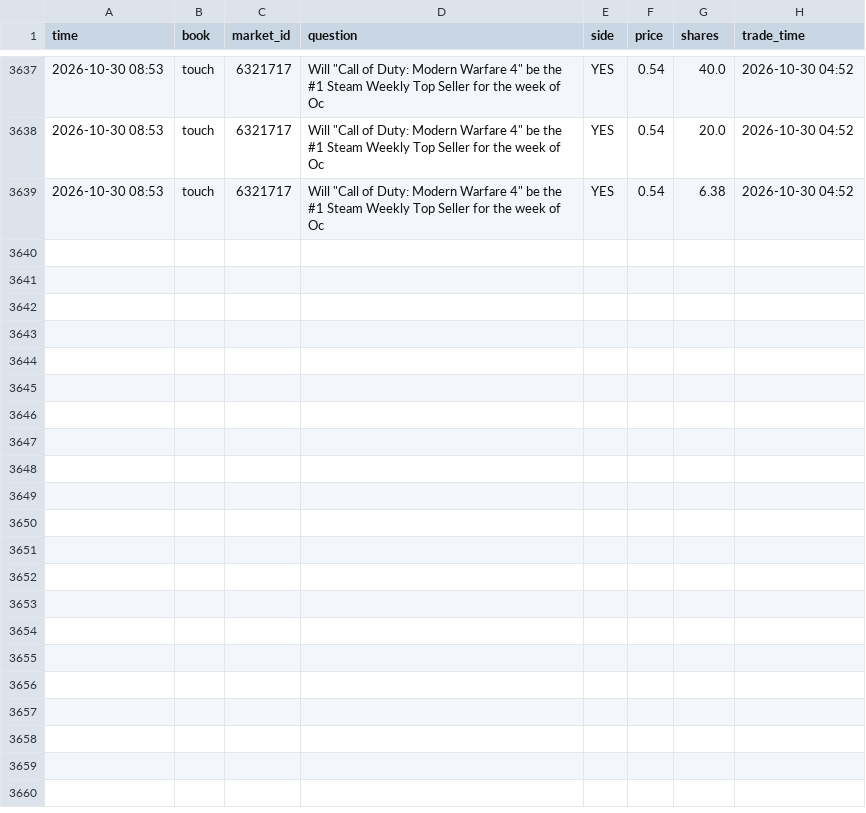
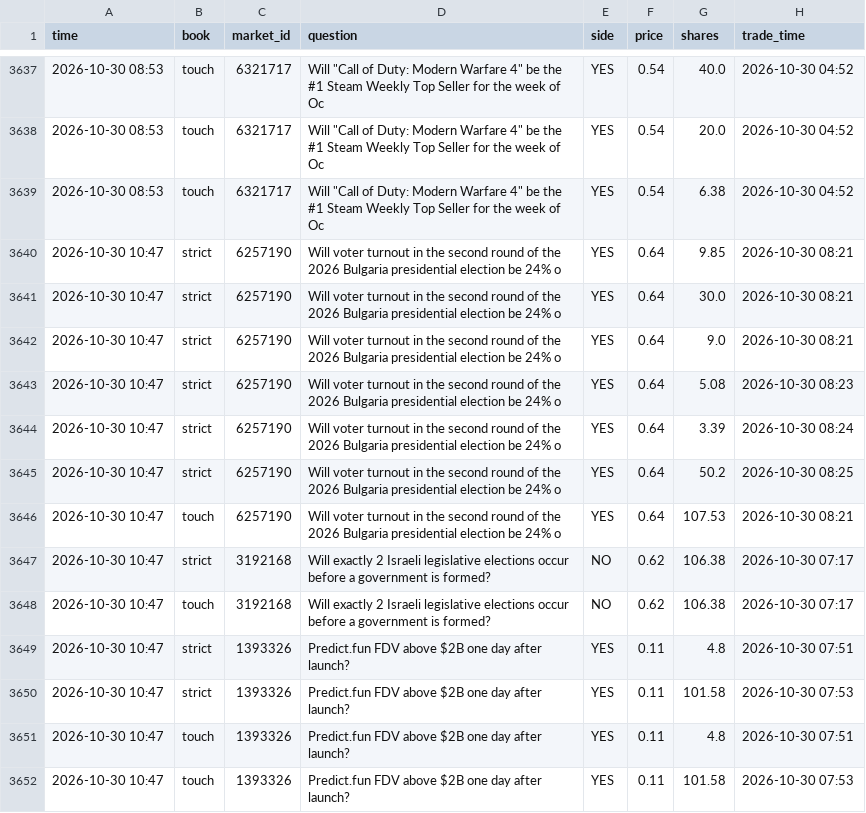
Before and after one commit to trendatrenda/polymarket-scanners, a CSV file: pm_mm_fills.csv, drawn as a sheet; only a part is shown, gaps mark what is left out; the diff names each change by its address in the sheet, - before the commit and + after, or states it on an @@ line.

```diff
--- a/pm_mm_fills.csv
+++ b/pm_mm_fills.csv
+row 3640: 2026-10-30 10:47 | strict | 6257190 | Will voter turnout in the second round of the 2026 Bulgaria presidential election be 24% o | YES | 0.64 | 9.85 | 2026-10-30 08:21
+row 3641: 2026-10-30 10:47 | strict | 6257190 | Will voter turnout in the second round of the 2026 Bulgaria presidential election be 24% o | YES | 0.64 | 30.0 | 2026-10-30 08:21
+row 3642: 2026-10-30 10:47 | strict | 6257190 | Will voter turnout in the second round of the 2026 Bulgaria presidential election be 24% o | YES | 0.64 | 9.0 | 2026-10-30 08:21
+row 3643: 2026-10-30 10:47 | strict | 6257190 | Will voter turnout in the second round of the 2026 Bulgaria presidential election be 24% o | YES | 0.64 | 5.08 | 2026-10-30 08:23
+row 3644: 2026-10-30 10:47 | strict | 6257190 | Will voter turnout in the second round of the 2026 Bulgaria presidential election be 24% o | YES | 0.64 | 3.39 | 2026-10-30 08:24
+row 3645: 2026-10-30 10:47 | strict | 6257190 | Will voter turnout in the second round of the 2026 Bulgaria presidential election be 24% o | YES | 0.64 | 50.2 | 2026-10-30 08:25
+row 3646: 2026-10-30 10:47 | touch | 6257190 | Will voter turnout in the second round of the 2026 Bulgaria presidential election be 24% o | YES | 0.64 | 107.53 | 2026-10-30 08:21
+row 3647: 2026-10-30 10:47 | strict | 3192168 | Will exactly 2 Israeli legislative elections occur before a government is formed? | NO | 0.62 | 106.38 | 2026-10-30 07:17
+row 3648: 2026-10-30 10:47 | touch | 3192168 | Will exactly 2 Israeli legislative elections occur before a government is formed? | NO | 0.62 | 106.38 | 2026-10-30 07:17
+row 3649: 2026-10-30 10:47 | strict | 1393326 | Predict.fun FDV above $2B one day after launch? | YES | 0.11 | 4.8 | 2026-10-30 07:51
+row 3650: 2026-10-30 10:47 | strict | 1393326 | Predict.fun FDV above $2B one day after launch? | YES | 0.11 | 101.58 | 2026-10-30 07:53
+row 3651: 2026-10-30 10:47 | touch | 1393326 | Predict.fun FDV above $2B one day after launch? | YES | 0.11 | 4.8 | 2026-10-30 07:51
+row 3652: 2026-10-30 10:47 | touch | 1393326 | Predict.fun FDV above $2B one day after launch? | YES | 0.11 | 101.58 | 2026-10-30 07:53
```
Also changed, not shown: ai_forecasts.csv, pm_minutes.csv, 4 other files.
